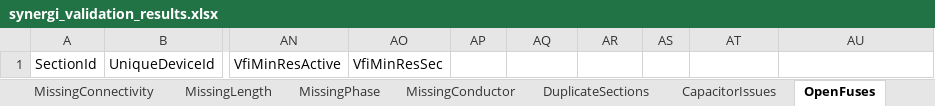
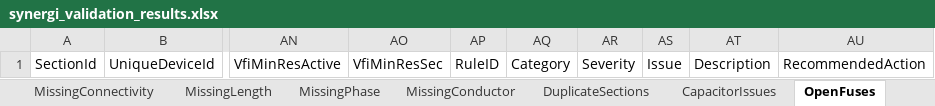
Before and after one commit to mtbeekle/584project, an Excel workbook: data/exports/synergi_validation_results.xlsx, sheet OpenFuses, drawn as a sheet; only a part is shown, gaps mark what is left out; values as stored, in another font and other column widths than the file's, no borders; the diff names each change by its address in the sheet, - before the commit and + after, or states it on an @@ line.

```diff
--- a/data/exports/synergi_validation_results.xlsx (sheet OpenFuses)
+++ b/data/exports/synergi_validation_results.xlsx (sheet OpenFuses)
-AP1: (empty)
+AP1: RuleID
-AQ1: (empty)
+AQ1: Category
-AR1: (empty)
+AR1: Severity
-AS1: (empty)
+AS1: Issue
-AT1: (empty)
+AT1: Description
-AU1: (empty)
+AU1: RecommendedAction
```
Also changed, not shown: sheet UnfedSections, 1 other file.
